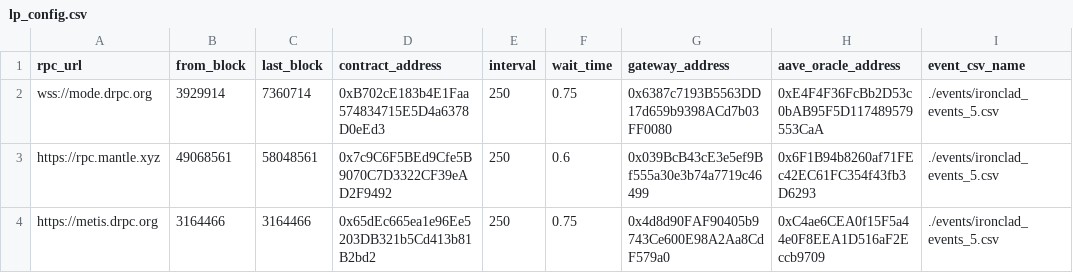
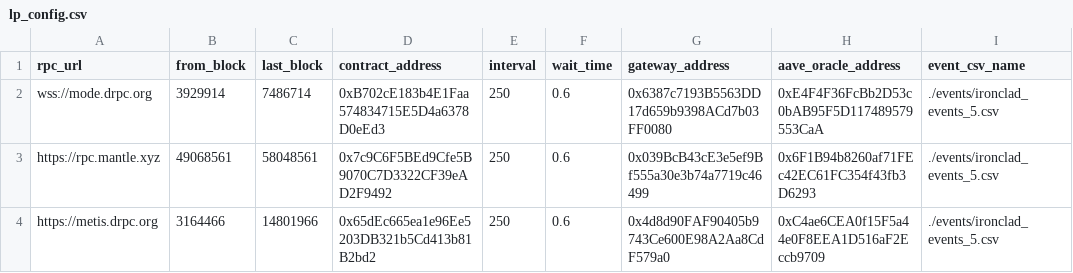
Before and after one commit to Byte-Masons/cod3x-event-tracker, a CSV file: config/lp_config.csv, drawn as a sheet; only a part is shown; the diff names each change by its address in the sheet, - before the commit and + after, or states it on an @@ line.

Commit message:
updated configs based off of current vms progress

```diff
--- a/config/lp_config.csv
+++ b/config/lp_config.csv
-C2 (last_block): 7360714
+C2 (last_block): 7486714
-F2 (wait_time): 0.75
+F2 (wait_time): 0.6
-C4 (last_block): 3164466
+C4 (last_block): 14801966
-F4 (wait_time): 0.75
+F4 (wait_time): 0.6
```
